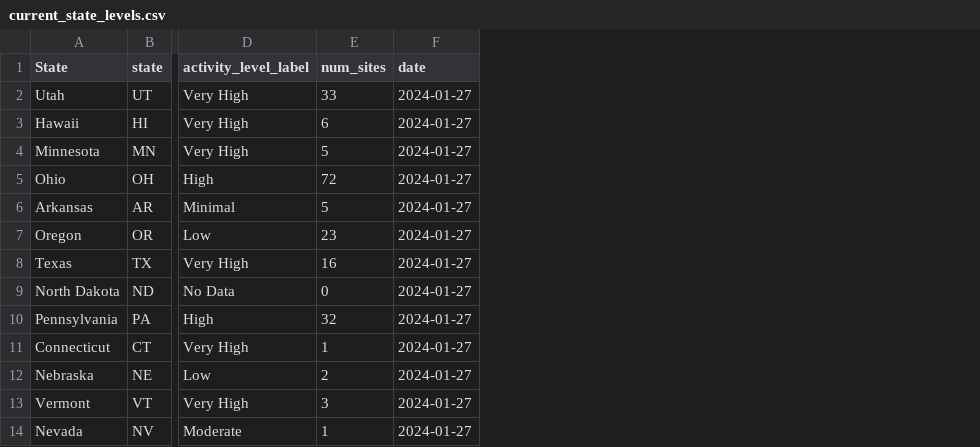
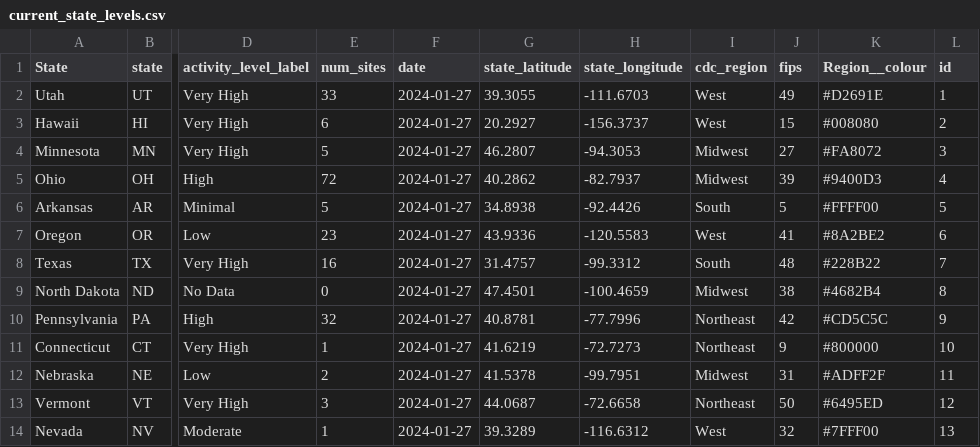
Before and after one commit to genomicepi/nwss, a CSV file: current_state_levels.csv, drawn as a sheet; only a part is shown, gaps mark what is left out; the diff names each change by its address in the sheet, - before the commit and + after, or states it on an @@ line.

Commit message:
Update dataset for mapping

```diff
--- a/current_state_levels.csv
+++ b/current_state_levels.csv
+column G (state_latitude), rows 2-14: 39.3055 | 20.2927 | 46.2807 | 40.2862 | 34.8938 | 43.9336 | 31.4757 | 47.4501 | 40.8781 | 41.6219 | 41.5378 | 44.0687 | 39.3289
+column H (state_longitude), rows 2-14: -111.6703 | -156.3737 | -94.3053 | -82.7937 | -92.4426 | -120.5583 | -99.3312 | -100.4659 | -77.7996 | -72.7273 | -99.7951 | -72.6658 | -116.6312
+column I (cdc_region), rows 2-14: West | West | Midwest | Midwest | South | West | South | Midwest | Northeast | Northeast | Midwest | Northeast | West
+column J (fips), rows 2-14: 49 | 15 | 27 | 39 | 5 | 41 | 48 | 38 | 42 | 9 | 31 | 50 | 32
+column K (Region__colour), rows 2-14: #D2691E | #008080 | #FA8072 | #9400D3 | #FFFF00 | #8A2BE2 | #228B22 | #4682B4 | #CD5C5C | #800000 | #ADFF2F | #6495ED | #7FFF00
+column L (id), rows 2-14: 1 | 2 | 3 | 4 | 5 | 6 | 7 | 8 | 9 | 10 | 11 | 12 | 13
```
